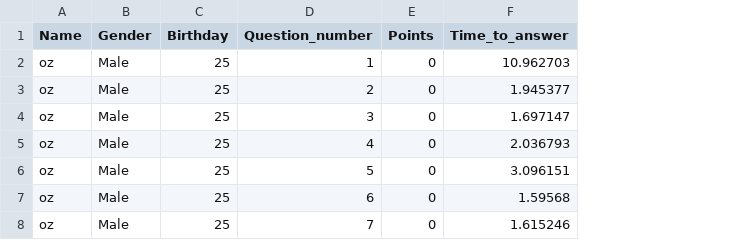
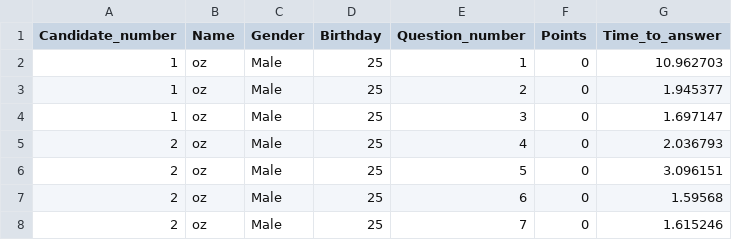
Before and after one commit to Oz669/Project-one---Quiz-Application, a CSV file: Resultes_DB.csv, drawn as a sheet; the diff names each change by its address in the sheet, - before the commit and + after, or states it on an @@ line.

Commit message:
Update files

```diff
--- a/Resultes_DB.csv
+++ b/Resultes_DB.csv
+column A (Candidate_number), rows 2-8: 1 | 1 | 1 | 2 | 2 | 2 | 2
```
